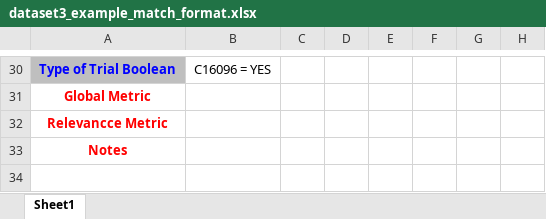
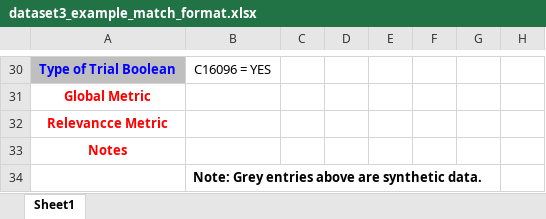
Before and after one commit to tophealth/tophealth.github.io, an Excel workbook: data/sample/dataset3_example_match_format.xlsx, sheet Sheet1, drawn as a sheet; only a part is shown, gaps mark what is left out; values as stored, in another font and other column widths than the file's, no borders; the diff names each change by its address in the sheet, - before the commit and + after, or states it on an @@ line.

```diff
--- a/data/sample/dataset3_example_match_format.xlsx (sheet Sheet1)
+++ b/data/sample/dataset3_example_match_format.xlsx (sheet Sheet1)
+row 34:  | Note: Grey entries above are synthetic data.
```
Also changed, not shown: data/batch1/Dataset1_HIV_Trials_First.xlsx, data/batch1/Dataset1_Hemoglobin_Trials_First.xlsx, 11 other files.
